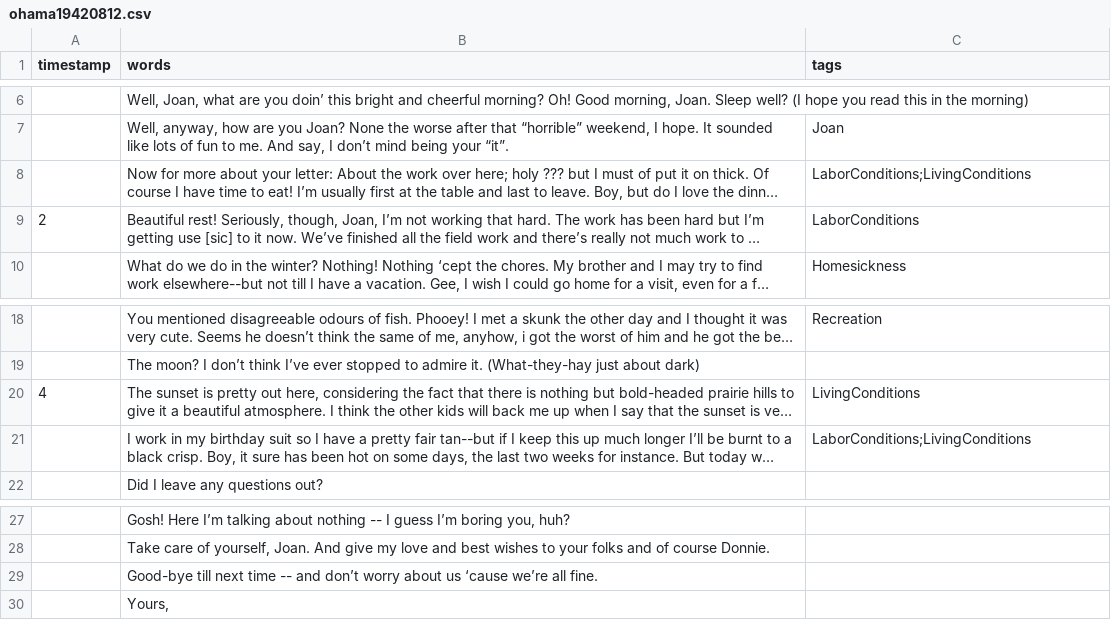
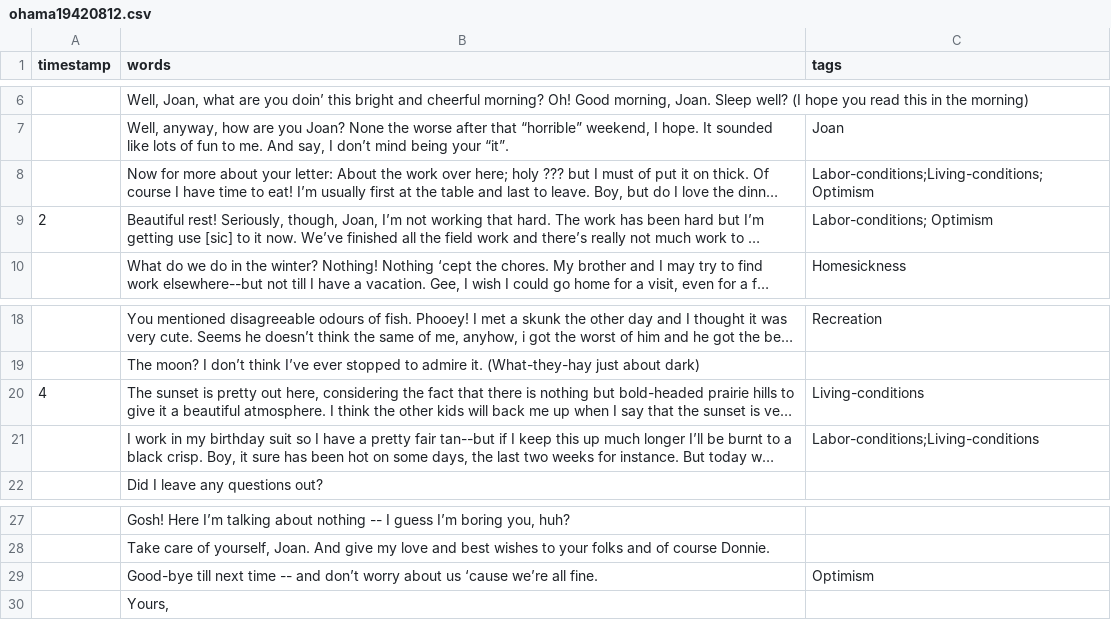
Before and after one commit to ubc-library-rbsc/gillis-2021_ohd, a CSV file: _data/transcripts/ohama19420812.csv, drawn as a sheet; only a part is shown, gaps mark what is left out; long unchanged cells end in …; the diff names each change by its address in the sheet, - before the commit and + after, or states it on an @@ line.

Commit message:
Updated transcript ohama19420812
Coding changes

```diff
--- a/_data/transcripts/ohama19420812.csv
+++ b/_data/transcripts/ohama19420812.csv
-C8 (tags): LaborConditions;LivingConditions
+C8 (tags): Labor-conditions;Living-conditions; Optimism
-C9 (tags): LaborConditions
+C9 (tags): Labor-conditions; Optimism
-C20 (tags): LivingConditions
+C20 (tags): Living-conditions
-C21 (tags): LaborConditions;LivingConditions
+C21 (tags): Labor-conditions;Living-conditions
-C29 (tags): (empty)
+C29 (tags): Optimism
```
